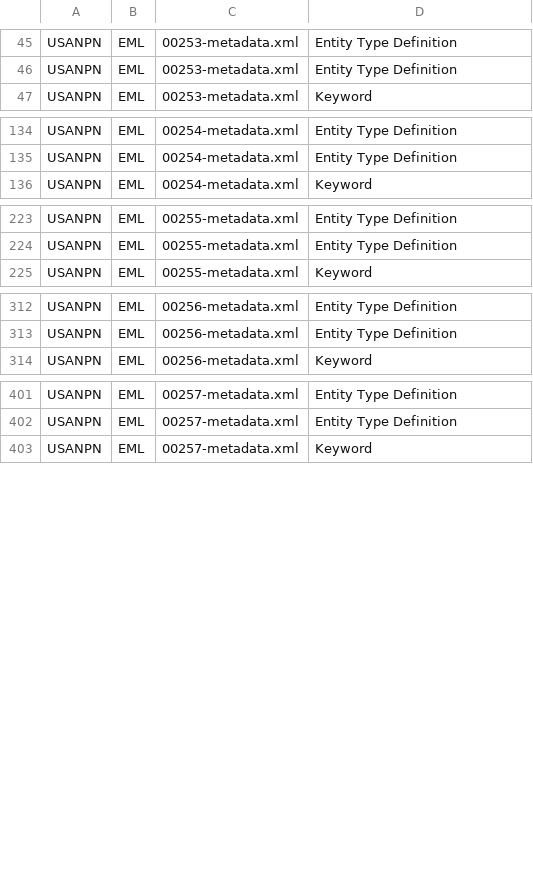
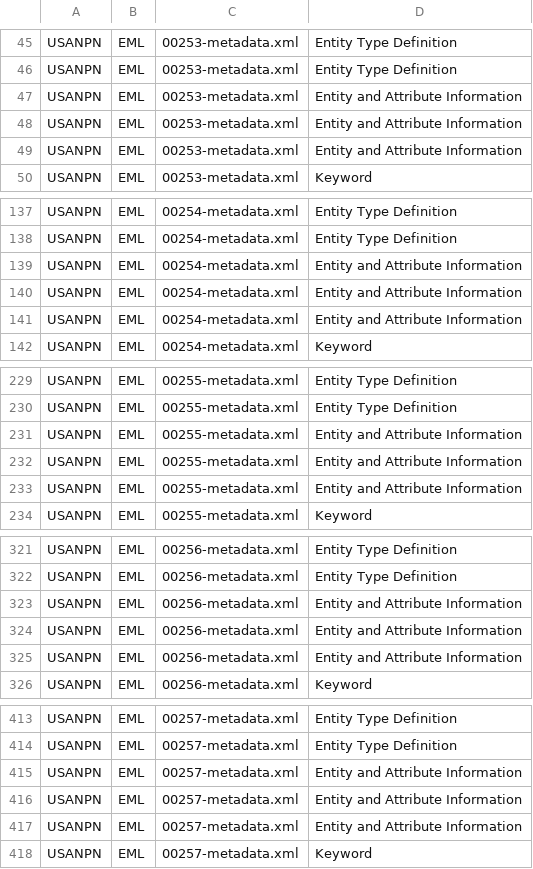
Before and after one commit to scgordon/ConceptMining, a CSV file: data/DataOne/USANPN_EML_data.csv, drawn as a sheet; only a part is shown, gaps mark what is left out; the diff covers the shown part only.

```diff
--- a/data/DataOne/USANPN_EML_data.csv
+++ b/data/DataOne/USANPN_EML_data.csv
@@ -46,2 +46,5 @@ USANPN,EML,00253-metadata.xml,Entity Type Definition,
 USANPN,EML,00253-metadata.xml,Entity Type Definition,
+USANPN,EML,00253-metadata.xml,Entity and Attribute Information,
+USANPN,EML,00253-metadata.xml,Entity and Attribute Information,
+USANPN,EML,00253-metadata.xml,Entity and Attribute Information,
 USANPN,EML,00253-metadata.xml,Keyword,
@@ -135,2 +138,5 @@ USANPN,EML,00254-metadata.xml,Entity Type Definition,
 USANPN,EML,00254-metadata.xml,Entity Type Definition,
+USANPN,EML,00254-metadata.xml,Entity and Attribute Information,
+USANPN,EML,00254-metadata.xml,Entity and Attribute Information,
+USANPN,EML,00254-metadata.xml,Entity and Attribute Information,
 USANPN,EML,00254-metadata.xml,Keyword,
@@ -224,2 +230,5 @@ USANPN,EML,00255-metadata.xml,Entity Type Definition,
 USANPN,EML,00255-metadata.xml,Entity Type Definition,
+USANPN,EML,00255-metadata.xml,Entity and Attribute Information,
+USANPN,EML,00255-metadata.xml,Entity and Attribute Information,
+USANPN,EML,00255-metadata.xml,Entity and Attribute Information,
 USANPN,EML,00255-metadata.xml,Keyword,
@@ -313,2 +322,5 @@ USANPN,EML,00256-metadata.xml,Entity Type Definition,
 USANPN,EML,00256-metadata.xml,Entity Type Definition,
+USANPN,EML,00256-metadata.xml,Entity and Attribute Information,
+USANPN,EML,00256-metadata.xml,Entity and Attribute Information,
+USANPN,EML,00256-metadata.xml,Entity and Attribute Information,
 USANPN,EML,00256-metadata.xml,Keyword,
@@ -402,2 +414,5 @@ USANPN,EML,00257-metadata.xml,Entity Type Definition,
 USANPN,EML,00257-metadata.xml,Entity Type Definition,
+USANPN,EML,00257-metadata.xml,Entity and Attribute Information,
+USANPN,EML,00257-metadata.xml,Entity and Attribute Information,
+USANPN,EML,00257-metadata.xml,Entity and Attribute Information,
 USANPN,EML,00257-metadata.xml,Keyword,
```
Also changed, not shown: 3 added rows elsewhere in this file, data/DataOne/GLEON_EML_data.csv, data/DataOne/IOE_EML_data.csv, 20 other files.
